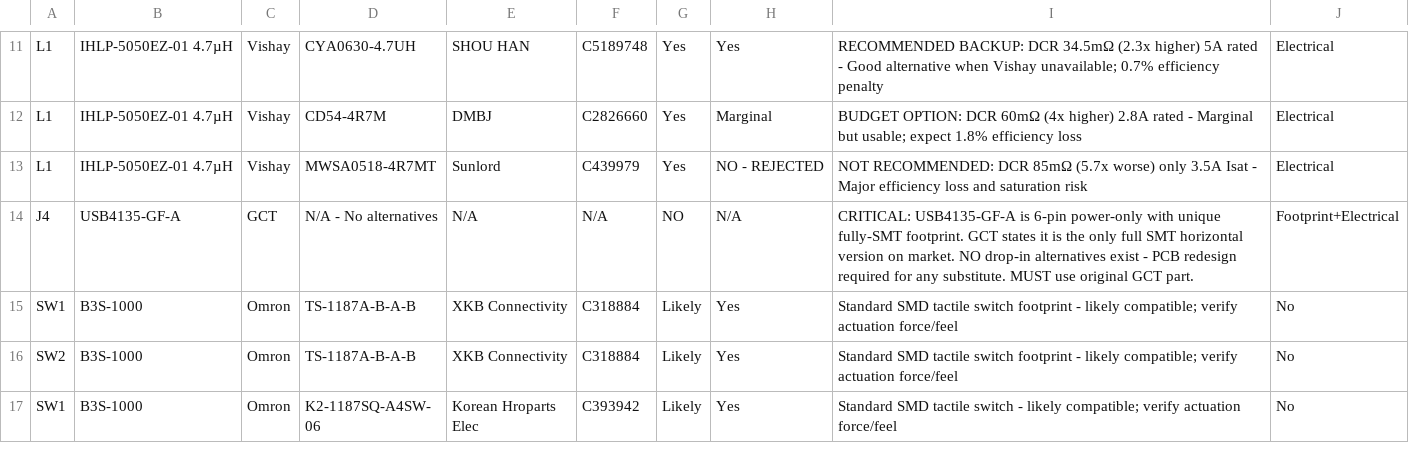
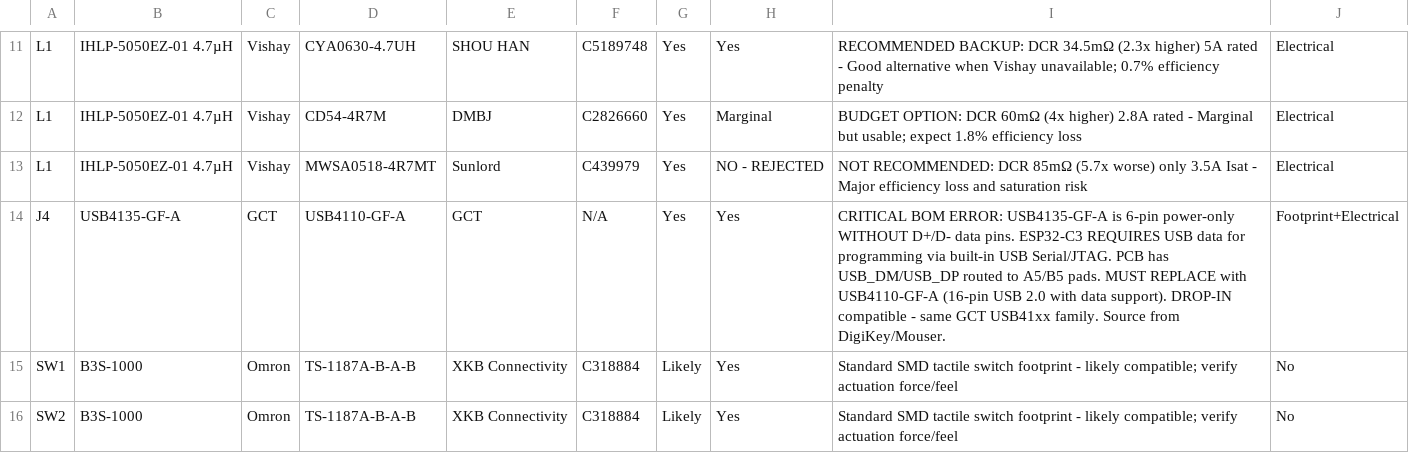
Before and after one commit to wkcollis1-eng/DIY-LiFePO4-UPS, a CSV file: UPS-Monitor/UPS-MONITOR-V2-Alternatives.csv, drawn as a sheet; only a part is shown, gaps mark what is left out; the shorter side is filled out with more unchanged rows.

```diff
--- a/UPS-Monitor/UPS-MONITOR-V2-Alternatives.csv
+++ b/UPS-Monitor/UPS-MONITOR-V2-Alternatives.csv
@@ -13,3 +13,3 @@ L1,IHLP-5050EZ-01 4.7µH,Vishay,CD54-4R7M,DMBJ,C2826660,Yes,Marginal,BUDGET OPTI
 L1,IHLP-5050EZ-01 4.7µH,Vishay,MWSA0518-4R7MT,Sunlord,C439979,Yes,NO - REJECTED,NOT RECOMMENDED: DCR 85mΩ (5.7x worse) only 3.5A Isat - Major efficiency loss and saturation risk,Electrical
-J4,USB4135-GF-A,GCT,N/A - No alternatives,N/A,N/A,NO,N/A,CRITICAL: USB4135-GF-A is 6-pin power-only with unique fully-SMT footprint. GCT states it is the only full SMT horizontal version on market. NO drop-in alternatives exist - PCB redesign required for any substitute. MUST use original GCT part.,Footprint+Electrical
+J4,USB4135-GF-A,GCT,USB4110-GF-A,GCT,N/A,Yes,Yes,CRITICAL BOM ERROR: USB4135-GF-A is 6-pin power-only WITHOUT D+/D- data pins. ESP32-C3 REQUIRES USB data for programming via built-in USB Serial/JTAG. PCB has USB_DM/USB_DP routed to A5/B5 pads. MUST REPLACE with USB4110-GF-A (16-pin USB 2.0 with data support). DROP-IN compatible - same GCT USB41xx family. Source from DigiKey/Mouser.,Footprint+Electrical
 SW1,B3S-1000,Omron,TS-1187A-B-A-B,XKB Connectivity,C318884,Likely,Yes,Standard SMD tactile switch footprint - likely compatible; verify actuation force/feel,No
```
Also changed, not shown: 2 other files.
